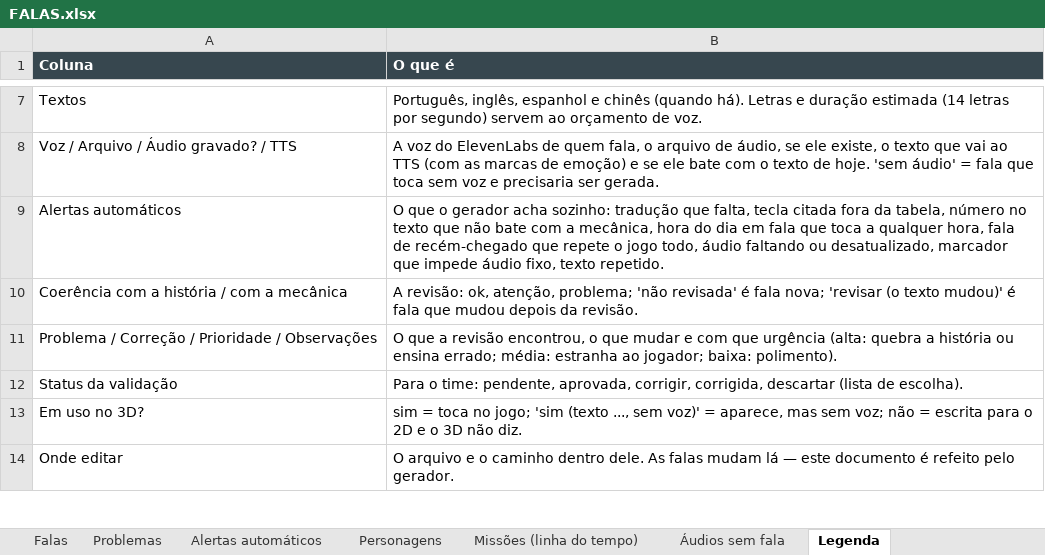
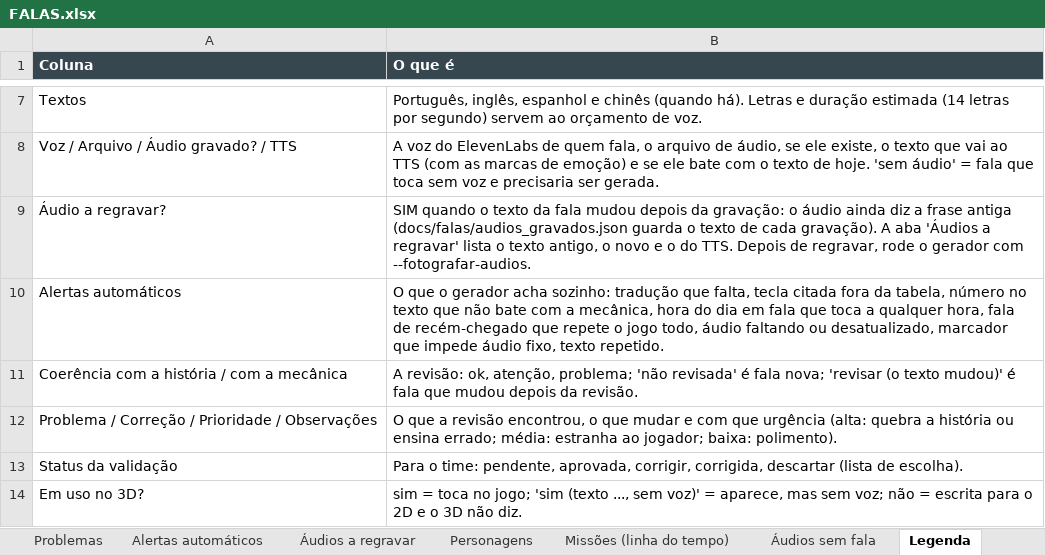
Before and after one commit to acentauric/myths-valley-3d, an Excel workbook: docs/falas/FALAS.xlsx, sheet Legenda, drawn as a sheet; only a part is shown, gaps mark what is left out; the shorter side is filled out with more unchanged rows; values as stored, in another font and other column widths than the file's, no borders; the diff names each change by its address in the sheet, - before the commit and + after, or states it on an @@ line.

```diff
--- a/docs/falas/FALAS.xlsx (sheet Legenda)
+++ b/docs/falas/FALAS.xlsx (sheet Legenda)
+sheet tab: Áudios a regravar
+row 9: Áudio a regravar? | SIM quando o texto da fala mudou depois da gravação: o áudio ainda diz a frase antiga (docs/falas/audios_gravados.json guarda o texto de cada gravação). A aba 'Áudios a regravar' lista o texto antigo, o novo e o do TTS. Depois de regravar, rode o gerador com --fotografar-audios.
```
Also changed, not shown: sheet Falas, sheet Personagens, sheet Problemas, 8 other files.
